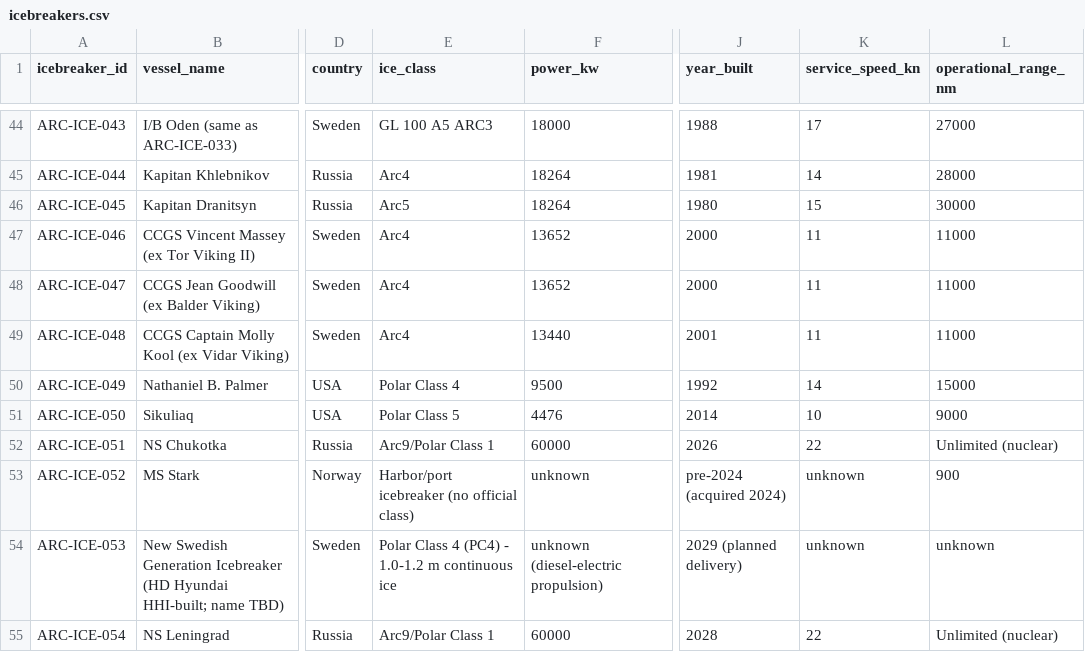
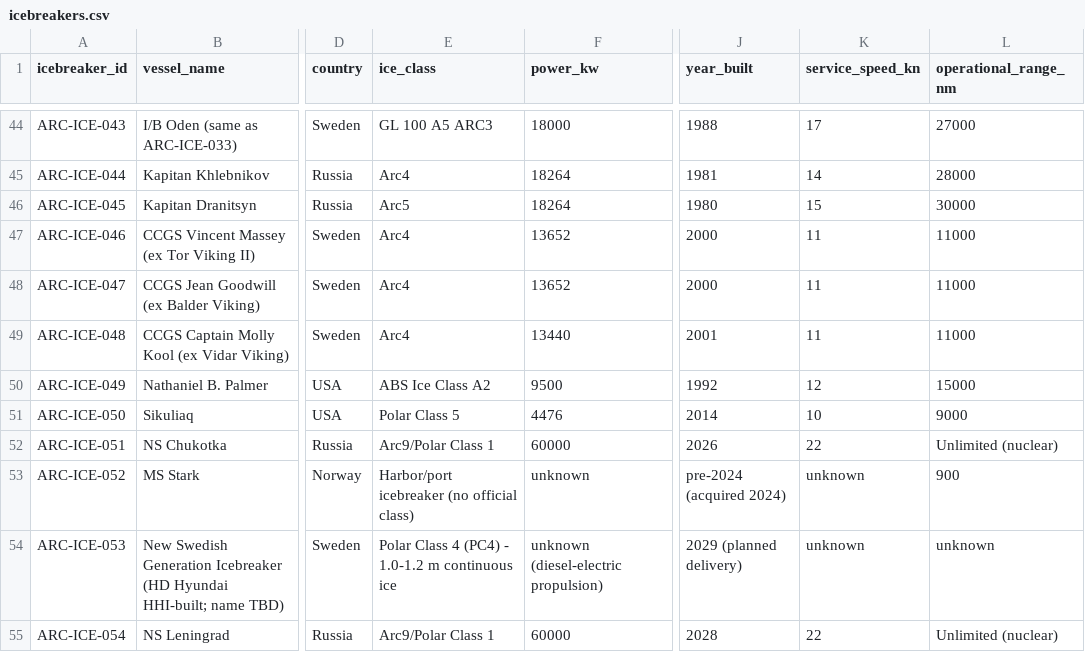
Before and after one commit to International-Arctic/ArcticTradeLanes-Dataset, a CSV file: icebreakers.csv, drawn as a sheet; only a part is shown, gaps mark what is left out; the diff names each change by its address in the sheet, - before the commit and + after, or states it on an @@ line.

Commit message:
data(icebreakers): ARC-ICE-049 Nathaniel B. Palmer cruise speed 12 kn and ABS Ice Class A2 per USAP technical sheet (metadata-only, no geometry)

```diff
--- a/icebreakers.csv
+++ b/icebreakers.csv
-E50 (ice_class): Polar Class 4
+E50 (ice_class): ABS Ice Class A2
-K50 (service_speed_kn): 14
+K50 (service_speed_kn): 12
```
Also changed, not shown: 1 other file.
